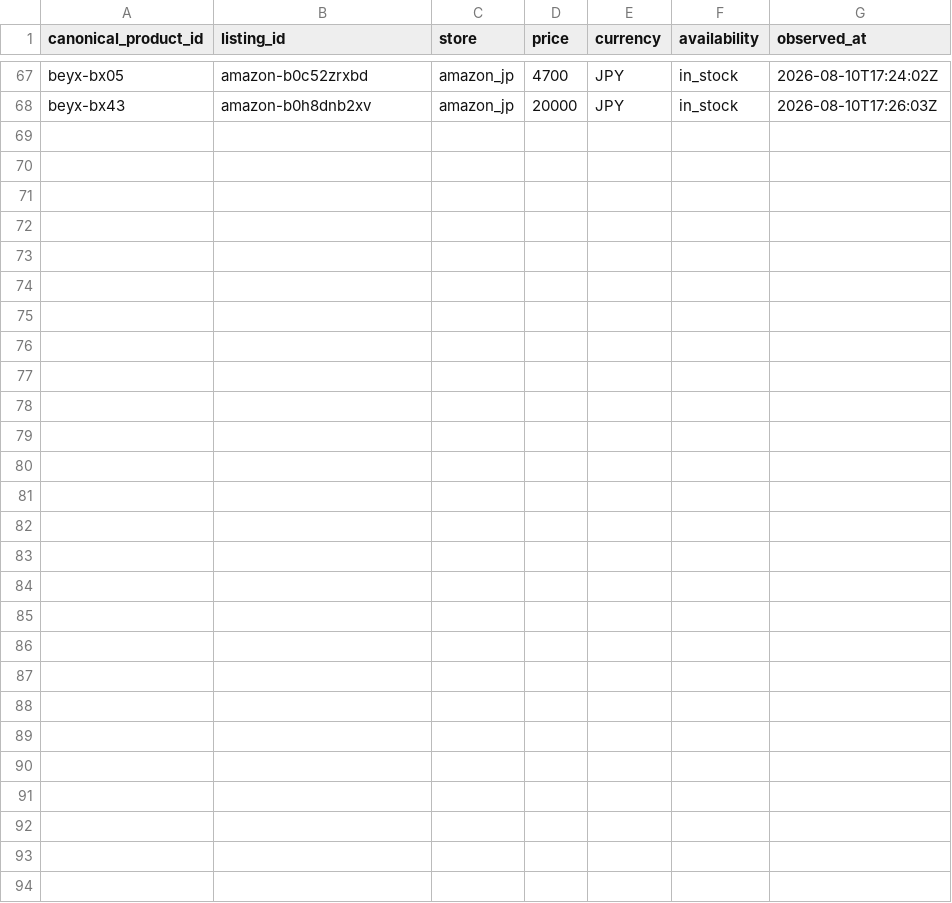
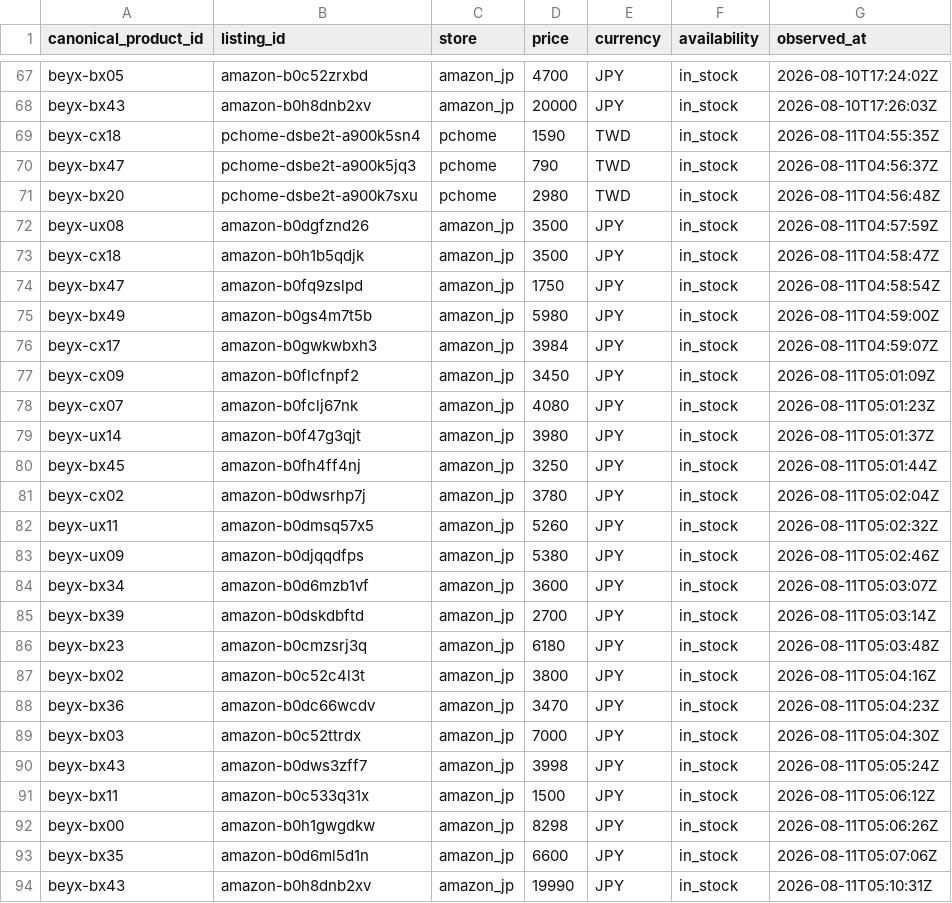
Before and after one commit to cchgene/buyblade-data, a CSV file: data/history-2026-08.csv, drawn as a sheet; only a part is shown, gaps mark what is left out; the diff names each change by its address in the sheet, - before the commit and + after, or states it on an @@ line.

Commit message:
data: 自動更新價格 2026-08-11 13:13 CST

```diff
--- a/data/history-2026-08.csv
+++ b/data/history-2026-08.csv
+row 69: beyx-cx18 | pchome-dsbe2t-a900k5sn4 | pchome | 1590 | TWD | in_stock | 2026-08-11T04:55:35Z
+row 70: beyx-bx47 | pchome-dsbe2t-a900k5jq3 | pchome | 790 | TWD | in_stock | 2026-08-11T04:56:37Z
+row 71: beyx-bx20 | pchome-dsbe2t-a900k7sxu | pchome | 2980 | TWD | in_stock | 2026-08-11T04:56:48Z
+row 72: beyx-ux08 | amazon-b0dgfznd26 | amazon_jp | 3500 | JPY | in_stock | 2026-08-11T04:57:59Z
+row 73: beyx-cx18 | amazon-b0h1b5qdjk | amazon_jp | 3500 | JPY | in_stock | 2026-08-11T04:58:47Z
+row 74: beyx-bx47 | amazon-b0fq9zslpd | amazon_jp | 1750 | JPY | in_stock | 2026-08-11T04:58:54Z
+row 75: beyx-bx49 | amazon-b0gs4m7t5b | amazon_jp | 5980 | JPY | in_stock | 2026-08-11T04:59:00Z
+row 76: beyx-cx17 | amazon-b0gwkwbxh3 | amazon_jp | 3984 | JPY | in_stock | 2026-08-11T04:59:07Z
+row 77: beyx-cx09 | amazon-b0flcfnpf2 | amazon_jp | 3450 | JPY | in_stock | 2026-08-11T05:01:09Z
+row 78: beyx-cx07 | amazon-b0fclj67nk | amazon_jp | 4080 | JPY | in_stock | 2026-08-11T05:01:23Z
+row 79: beyx-ux14 | amazon-b0f47g3qjt | amazon_jp | 3980 | JPY | in_stock | 2026-08-11T05:01:37Z
+row 80: beyx-bx45 | amazon-b0fh4ff4nj | amazon_jp | 3250 | JPY | in_stock | 2026-08-11T05:01:44Z
+row 81: beyx-cx02 | amazon-b0dwsrhp7j | amazon_jp | 3780 | JPY | in_stock | 2026-08-11T05:02:04Z
+row 82: beyx-ux11 | amazon-b0dmsq57x5 | amazon_jp | 5260 | JPY | in_stock | 2026-08-11T05:02:32Z
+row 83: beyx-ux09 | amazon-b0djqqdfps | amazon_jp | 5380 | JPY | in_stock | 2026-08-11T05:02:46Z
+row 84: beyx-bx34 | amazon-b0d6mzb1vf | amazon_jp | 3600 | JPY | in_stock | 2026-08-11T05:03:07Z
+row 85: beyx-bx39 | amazon-b0dskdbftd | amazon_jp | 2700 | JPY | in_stock | 2026-08-11T05:03:14Z
+row 86: beyx-bx23 | amazon-b0cmzsrj3q | amazon_jp | 6180 | JPY | in_stock | 2026-08-11T05:03:48Z
+row 87: beyx-bx02 | amazon-b0c52c4l3t | amazon_jp | 3800 | JPY | in_stock | 2026-08-11T05:04:16Z
+row 88: beyx-bx36 | amazon-b0dc66wcdv | amazon_jp | 3470 | JPY | in_stock | 2026-08-11T05:04:23Z
+row 89: beyx-bx03 | amazon-b0c52ttrdx | amazon_jp | 7000 | JPY | in_stock | 2026-08-11T05:04:30Z
+row 90: beyx-bx43 | amazon-b0dws3zff7 | amazon_jp | 3998 | JPY | in_stock | 2026-08-11T05:05:24Z
+row 91: beyx-bx11 | amazon-b0c533q31x | amazon_jp | 1500 | JPY | in_stock | 2026-08-11T05:06:12Z
+row 92: beyx-bx00 | amazon-b0h1gwgdkw | amazon_jp | 8298 | JPY | in_stock | 2026-08-11T05:06:26Z
+row 93: beyx-bx35 | amazon-b0d6ml5d1n | amazon_jp | 6600 | JPY | in_stock | 2026-08-11T05:07:06Z
+row 94: beyx-bx43 | amazon-b0h8dnb2xv | amazon_jp | 19990 | JPY | in_stock | 2026-08-11T05:10:31Z
```
Also changed, not shown: data/latest.csv.
